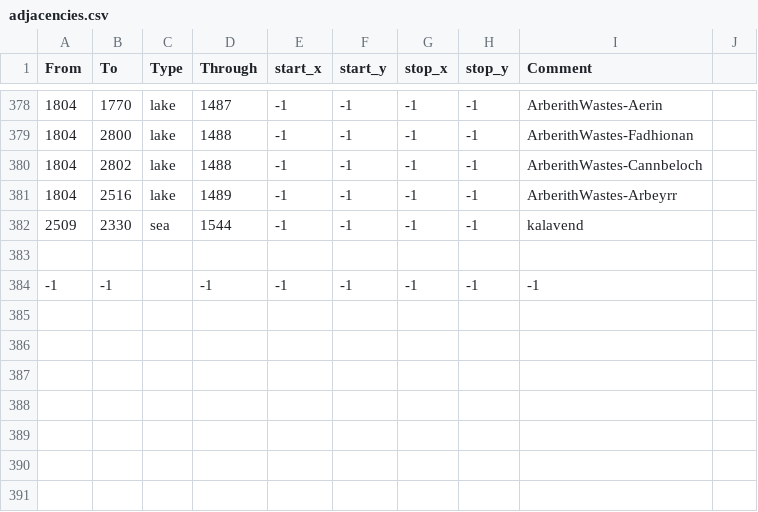
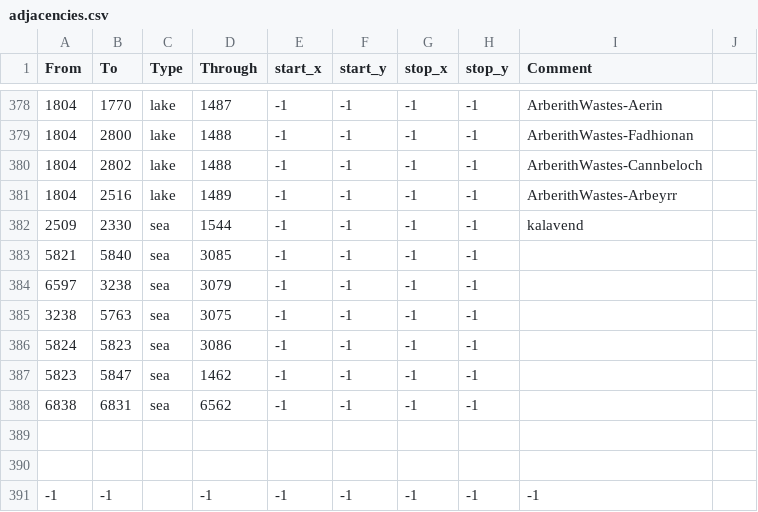
Before and after one commit to LoopSimon/Loopbennar20.0, a CSV file: Loopbennar/map/adjacencies.csv, drawn as a sheet; only a part is shown, gaps mark what is left out.

Commit message:
fahvanhosy straights

```diff
--- a/Loopbennar/map/adjacencies.csv
+++ b/Loopbennar/map/adjacencies.csv
@@ -382,2 +382,9 @@ From;To;Type;Through;start_x;start_y;stop_x;stop_y;Comment
 2509;2330;sea;1544;-1;-1;-1;-1;kalavend
+5821;5840;sea;3085;-1;-1;-1;-1;
+6597;3238;sea;3079;-1;-1;-1;-1;
+3238;5763;sea;3075;-1;-1;-1;-1;
+5824;5823;sea;3086;-1;-1;-1;-1;
+5823;5847;sea;1462;-1;-1;-1;-1;
+6838;6831;sea;6562;-1;-1;-1;-1;
+
 
```
